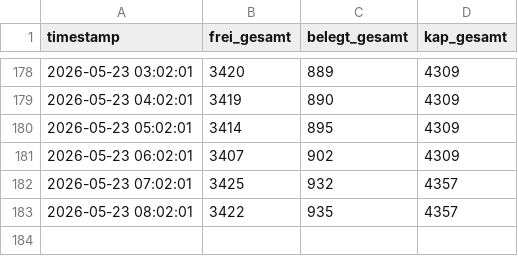
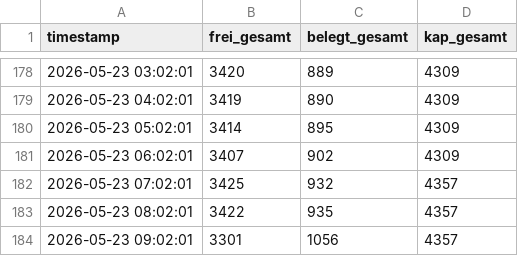
Before and after one commit to heibie/parkraumwende, a CSV file: data/summary/2026-05.csv, drawn as a sheet; only a part is shown, gaps mark what is left out; the diff names each change by its address in the sheet, - before the commit and + after, or states it on an @@ line.

Commit message:
data: summary 2026-05-23 09:02:01

```diff
--- a/data/summary/2026-05.csv
+++ b/data/summary/2026-05.csv
+row 184: 2026-05-23 09:02:01 | 3301 | 1056 | 4357
```
